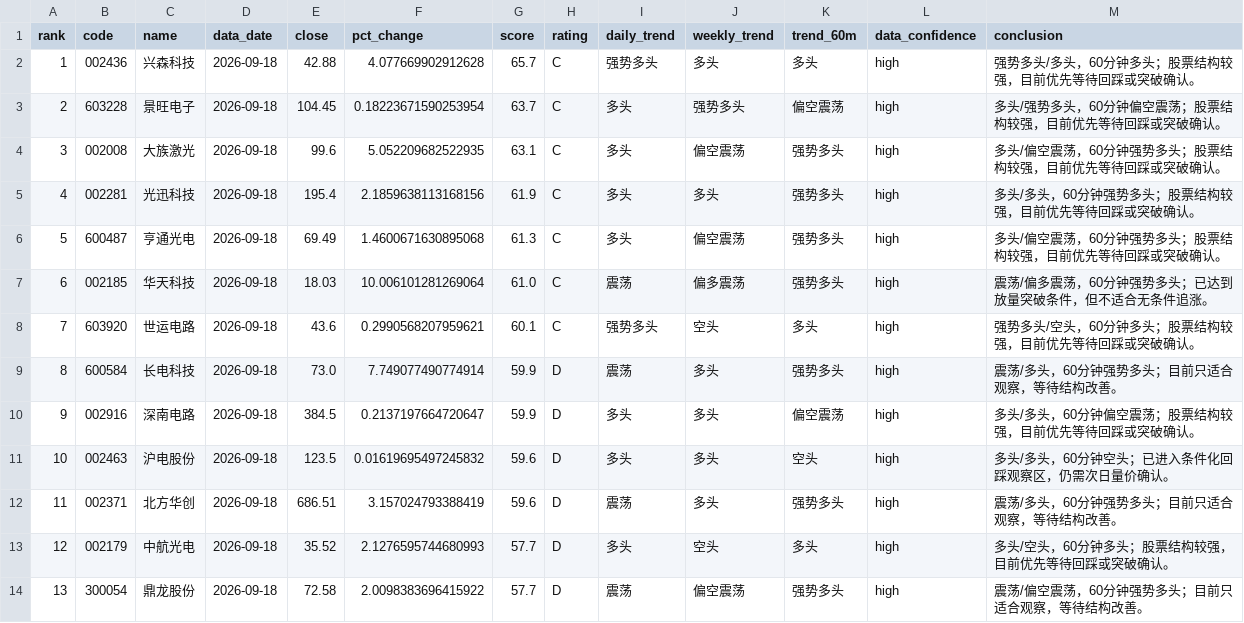
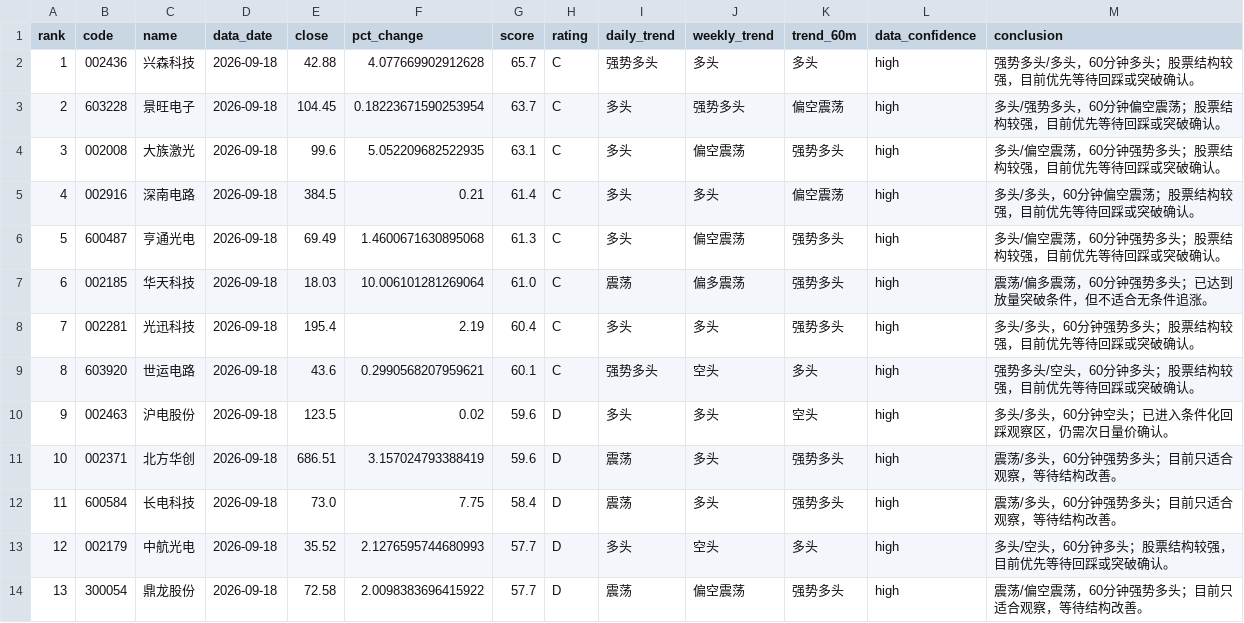
Before and after one commit to jjjbhbk582-hub/daily_stock_analysis, a CSV file: close_review_engine/data/processed/2026-09-18/ranking.csv, drawn as a sheet; only a part is shown; removed rows and columns are numbered as before the commit, all else as after; the diff covers the shown part only; the diff names each change by its address in the sheet, - before the commit and + after, or states it on an @@ line.

```diff
--- a/close_review_engine/data/processed/2026-09-18/ranking.csv
+++ b/close_review_engine/data/processed/2026-09-18/ranking.csv
-row 5: 4 | 002281 | 光迅科技 | 2026-09-18 | 195.4 | 2.1859638113168156 | 61.9 | C | 多头 | 多头 | 强势多头 | high | 多头/多头，60分钟强势多头；股票结构较强，目前优先等待回踩或突破确认。
+row 5: 4 | 002916 | 深南电路 | 2026-09-18 | 384.5 | 0.21 | 61.4 | C | 多头 | 多头 | 偏空震荡 | high | 多头/多头，60分钟偏空震荡；股票结构较强，目前优先等待回踩或突破确认。
+row 8: 7 | 002281 | 光迅科技 | 2026-09-18 | 195.4 | 2.19 | 60.4 | C | 多头 | 多头 | 强势多头 | high | 多头/多头，60分钟强势多头；股票结构较强，目前优先等待回踩或突破确认。
@@ column A (rank) renumbered between rows 9 and 19 @@
-row 9: 8 | 600584 | 长电科技 | 2026-09-18 | 73.0 | 7.749077490774914 | 59.9 | D | 震荡 | 多头 | 强势多头 | high | 震荡/多头，60分钟强势多头；目前只适合观察，等待结构改善。
-row 10: 9 | 002916 | 深南电路 | 2026-09-18 | 384.5 | 0.2137197664720647 | 59.9 | D | 多头 | 多头 | 偏空震荡 | high | 多头/多头，60分钟偏空震荡；股票结构较强，目前优先等待回踩或突破确认。
-F10 (pct_change): 0.01619695497245832
+F10 (pct_change): 0.02
+row 12: 11 | 600584 | 长电科技 | 2026-09-18 | 73.0 | 7.75 | 58.4 | D | 震荡 | 多头 | 强势多头 | high | 震荡/多头，60分钟强势多头；目前只适合观察，等待结构改善。
```
Also changed, not shown: 1 added row, 1 removed row and 4 edited cells elsewhere in this file, 4 other files.
